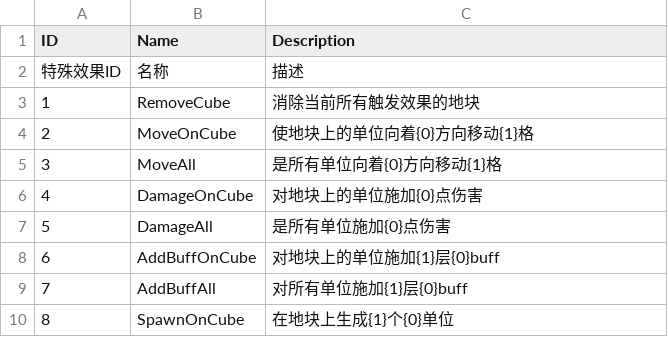
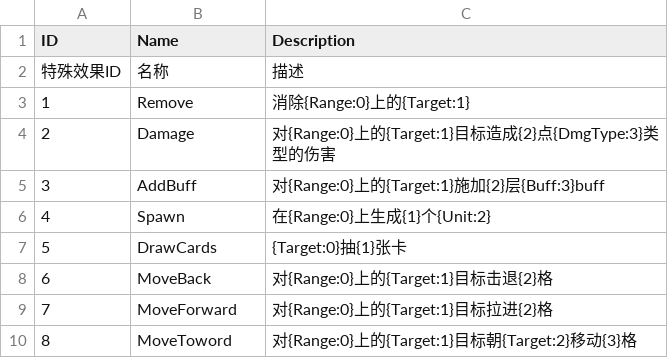
Before and after one commit to sky-haihai/PushFloorProject, a CSV file: Assets/Resources/ExcelTables/CardEffectTable.csv, drawn as a sheet.

```diff
--- a/Assets/Resources/ExcelTables/CardEffectTable.csv
+++ b/Assets/Resources/ExcelTables/CardEffectTable.csv
@@ -2,9 +2,9 @@ ID,Name,Description
 特殊效果ID,名称,描述
-1,RemoveCube,消除当前所有触发效果的地块
-2,MoveOnCube,使地块上的单位向着{0}方向移动{1}格
-3,MoveAll,是所有单位向着{0}方向移动{1}格
-4,DamageOnCube,对地块上的单位施加{0}点伤害
-5,DamageAll,是所有单位施加{0}点伤害
-6,AddBuffOnCube,对地块上的单位施加{1}层{0}buff
-7,AddBuffAll,对所有单位施加{1}层{0}buff
-8,SpawnOnCube,在地块上生成{1}个{0}单位
+1,Remove,消除{Range:0}上的{Target:1}
+2,Damage,对{Range:0}上的{Target:1}目标造成{2}点{DmgType:3}类型的伤害
+3,AddBuff,对{Range:0}上的{Target:1}施加{2}层{Buff:3}buff
+4,Spawn,在{Range:0}上生成{1}个{Unit:2}
+5,DrawCards,{Target:0}抽{1}张卡
+6,MoveBack,对{Range:0}上的{Target:1}目标击退{2}格
+7,MoveForward,对{Range:0}上的{Target:1}目标拉进{2}格
+8,MoveToword,对{Range:0}上的{Target:1}目标朝{Target:2}移动{3}格
```
Also changed, not shown: Assets/Resources/ExcelTables/BuffTable.csv, Assets/Resources/ExcelTables/CardTable.csv, 13 other files.
